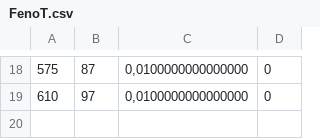
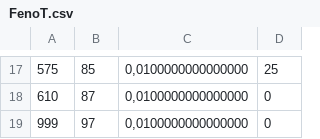
Before and after one commit to tsig-idr/navigator-tool, a CSV file: sheetscript/F1/FenoT.csv, drawn as a sheet; only a part is shown, gaps mark what is left out; the diff covers the shown part only.

```diff
--- a/sheetscript/F1/FenoT.csv
+++ b/sheetscript/F1/FenoT.csv
@@ -18,2 +17,3 @@
-575;87;0,0100000000000000;0
-610;97;0,0100000000000000;0
+575;85;0,0100000000000000;25
+610;87;0,0100000000000000;0
+999;97;0,0100000000000000;0
```
Also changed, not shown: 1 added row, 2 removed rows and 28 edited cells elsewhere in this file, 4 other files.
